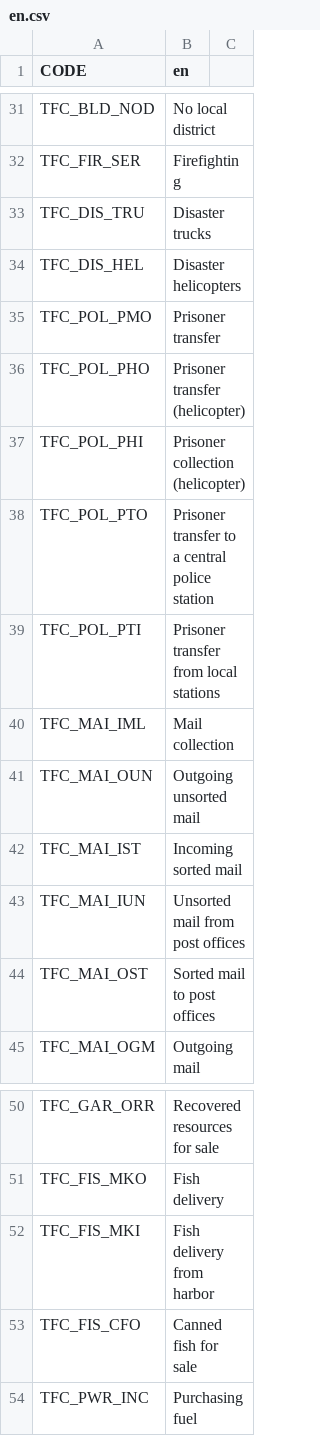
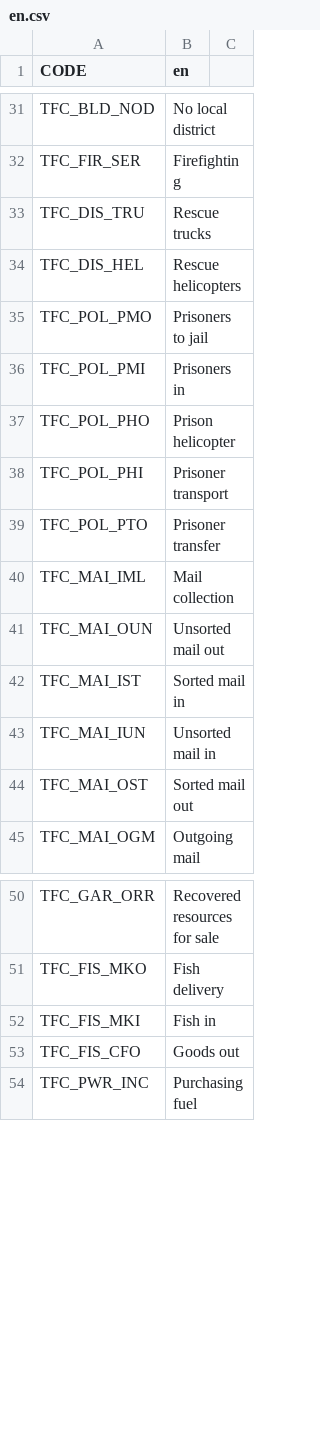
Before and after one commit to algernon-A/TransferController, a CSV file: Translations/en.csv, drawn as a sheet; only a part is shown, gaps mark what is left out.

Commit message:
Simplify transfer titles.

```diff
--- a/Translations/en.csv
+++ b/Translations/en.csv
@@ -32,14 +32,14 @@ TFC_BLD_NOD,No local district
 TFC_FIR_SER,Firefighting
-TFC_DIS_TRU,Disaster trucks
-TFC_DIS_HEL,Disaster helicopters
-TFC_POL_PMO,Prisoner transfer
-TFC_POL_PHO,Prisoner transfer (helicopter)
-TFC_POL_PHI,Prisoner collection (helicopter)
-TFC_POL_PTO,Prisoner transfer to a central police station
-TFC_POL_PTI,Prisoner transfer from local stations
+TFC_DIS_TRU,Rescue trucks
+TFC_DIS_HEL,Rescue helicopters
+TFC_POL_PMO,Prisoners to jail
+TFC_POL_PMI,Prisoners in
+TFC_POL_PHO,Prison helicopter
+TFC_POL_PHI,Prisoner transport
+TFC_POL_PTO,Prisoner transfer
 TFC_MAI_IML,Mail collection
-TFC_MAI_OUN,Outgoing unsorted mail
-TFC_MAI_IST,Incoming sorted mail
-TFC_MAI_IUN,Unsorted mail from post offices
-TFC_MAI_OST,Sorted mail to post offices
+TFC_MAI_OUN,Unsorted mail out
+TFC_MAI_IST,Sorted mail in
+TFC_MAI_IUN,Unsorted mail in
+TFC_MAI_OST,Sorted mail out
 TFC_MAI_OGM,Outgoing mail
@@ -51,4 +51,4 @@ TFC_GAR_ORR,Recovered resources for sale
 TFC_FIS_MKO,Fish delivery
-TFC_FIS_MKI,Fish delivery from harbor
-TFC_FIS_CFO,Canned fish for sale
+TFC_FIS_MKI,Fish in
+TFC_FIS_CFO,Goods out
 TFC_PWR_INC,Purchasing fuel
```
Also changed, not shown: 1 other file.
